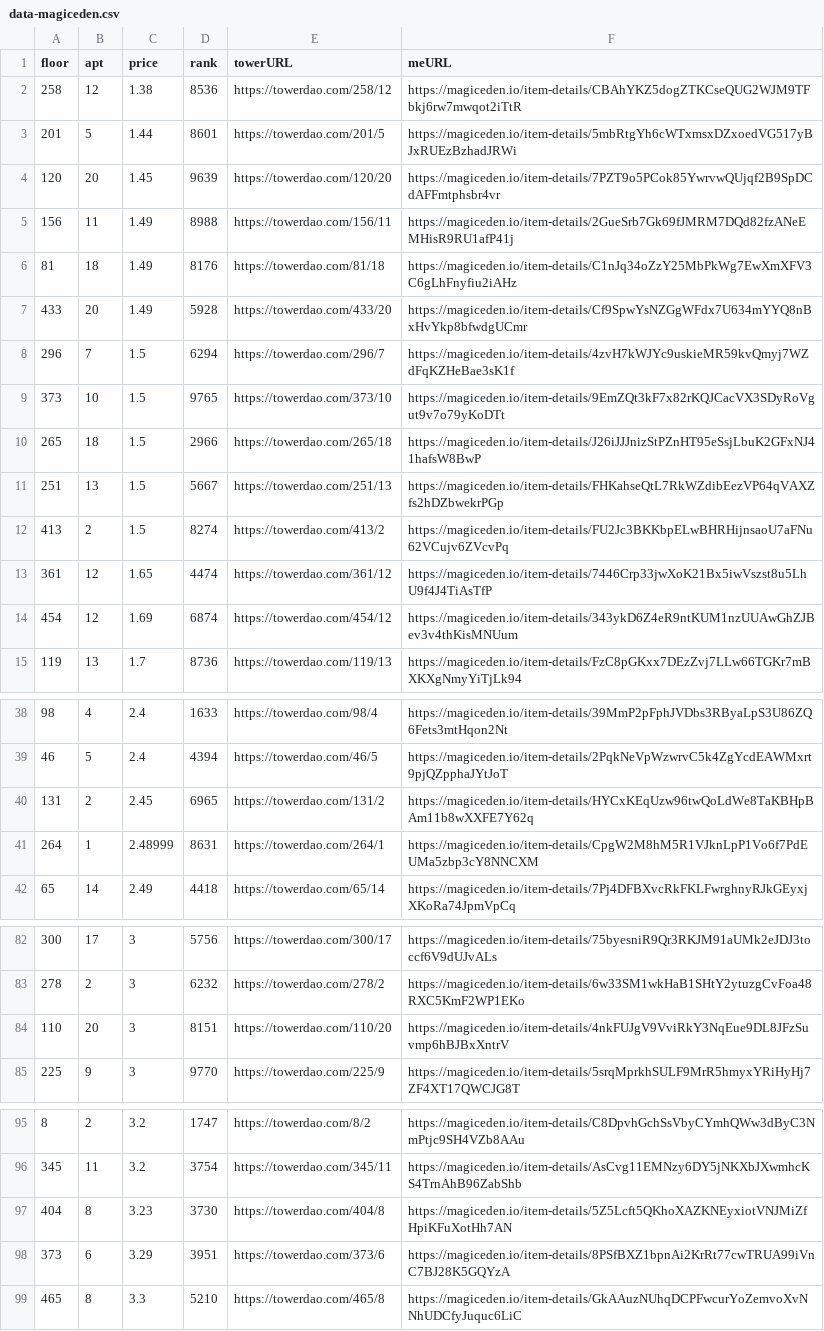
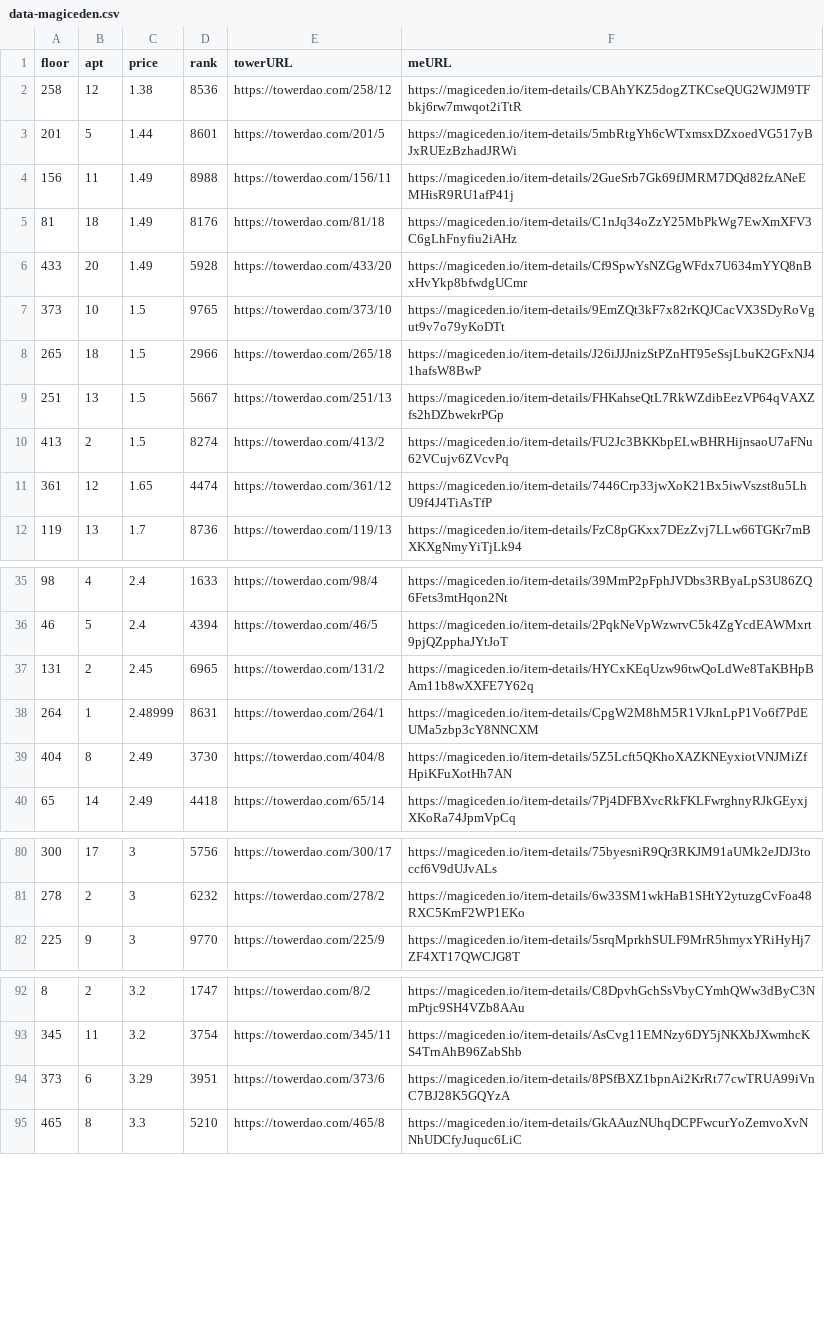
Before and after one commit to braposo/thetower-monitor, a CSV file: data-magiceden.csv, drawn as a sheet; only a part is shown, gaps mark what is left out; removed rows and columns are numbered as before the commit, all else as after; the diff covers the shown part only; the diff names each change by its address in the sheet, - before the commit and + after, or states it on an @@ line.

Commit message:
Flat: latest data (2021-11-14T22:17:23.584Z) {   "date": "2021-11-14T22:17:23.584Z",   "files": [     {       "name": "data-magiceden.csv",       "deltaBytes": -616,       "source": "https://api-mainnet.magiceden.io/rpc/getListedNFTsByQuery?q=%7B%22%24match%22%3A%7B%22collectionSymbol%22%3A%22the_tower%22%7D%2C%22%24sort%22%3A%7B%22takerAmount%22%3A1%2C%22createdAt%22%3A-1%7D%7D"     },     {       "name": "data-solanart.csv",       "deltaBytes": 971,       "source": "https://qzlsklfacc.medianetwork.cloud/nft_for_sale?collection=thetower"     },     {       "name": "top-picks-solanart.csv",       "deltaBytes": 0,       "source": "https://qzlsklfacc.medianetwork.cloud/nft_for_sale?collection=thetower"     }   ] }

```diff
--- a/data-magiceden.csv
+++ b/data-magiceden.csv
-row 4: 120 | 20 | 1.45 | 9639 | https://towerdao.com/120/20 | https://magiceden.io/item-details/7PZT9o5PCok85YwrvwQUjqf2B9SpDCdAFFmtphsbr4vr
-row 8: 296 | 7 | 1.5 | 6294 | https://towerdao.com/296/7 | https://magiceden.io/item-details/4zvH7kWJYc9uskieMR59kvQmyj7WZdFqKZHeBae3sK1f
-row 14: 454 | 12 | 1.69 | 6874 | https://towerdao.com/454/12 | https://magiceden.io/item-details/343ykD6Z4eR9ntKUM1nzUUAwGhZJBev3v4thKisMNUum
+row 39: 404 | 8 | 2.49 | 3730 | https://towerdao.com/404/8 | https://magiceden.io/item-details/5Z5Lcft5QKhoXAZKNEyxiotVNJMiZfHpiKFuXotHh7AN
-row 84: 110 | 20 | 3 | 8151 | https://towerdao.com/110/20 | https://magiceden.io/item-details/4nkFUJgV9VviRkY3NqEue9DL8JFzSuvmp6hBJBxXntrV
-row 97: 404 | 8 | 3.23 | 3730 | https://towerdao.com/404/8 | https://magiceden.io/item-details/5Z5Lcft5QKhoXAZKNEyxiotVNJMiZfHpiKFuXotHh7AN
```
Also changed, not shown: 1 removed row and 1 moved row elsewhere in this file, data-solanart.csv, top-picks-solanart.csv.
